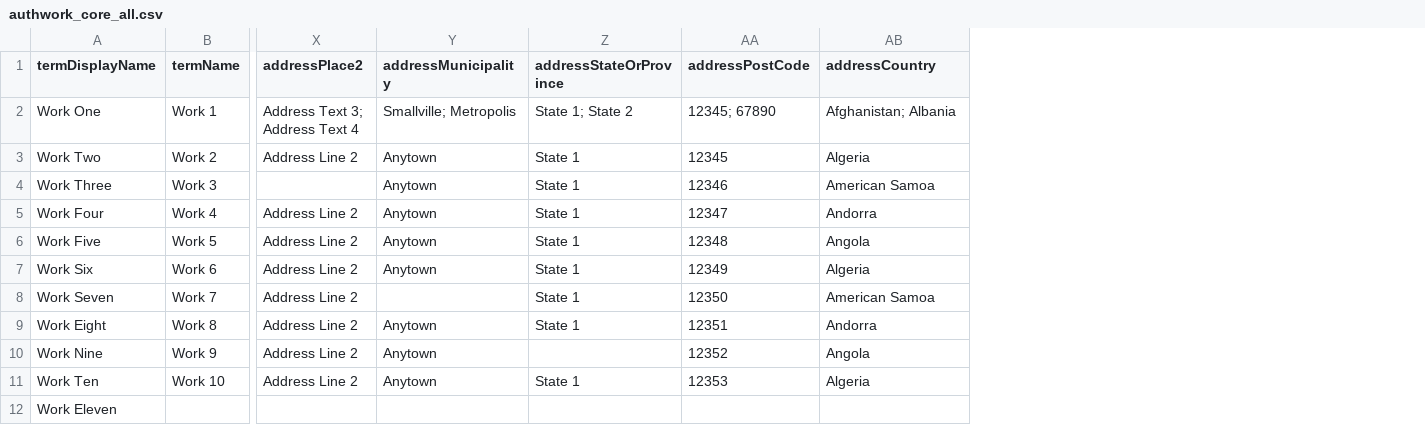
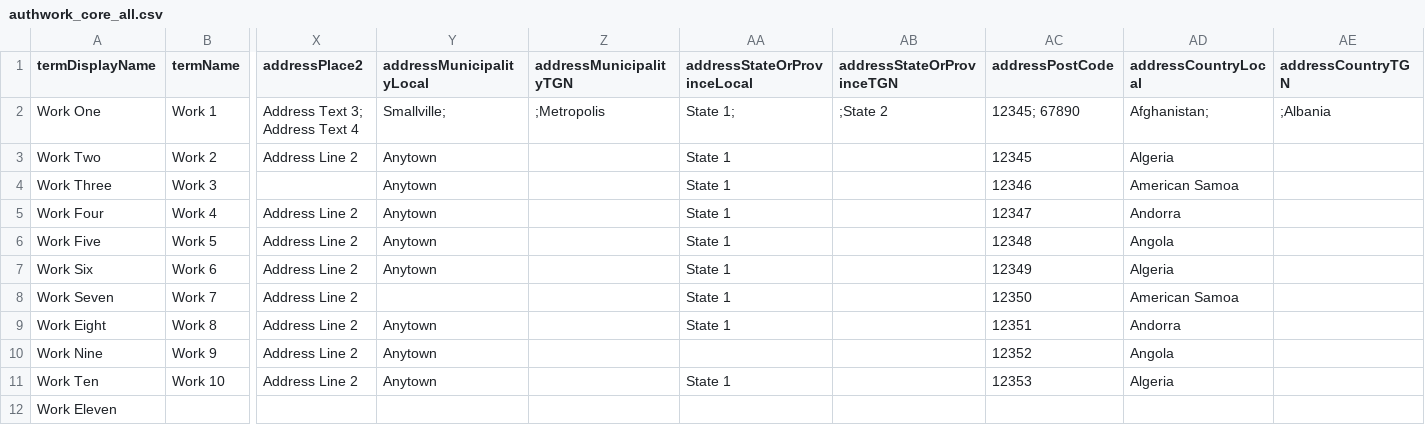
Before and after one commit to lyrasis/cspace-converter, a CSV file: data/core/authwork_core_all.csv, drawn as a sheet; only a part is shown, gaps mark what is left out; addresses are those after the commit; the diff names each change by its address in the sheet, - before the commit and + after, or states it on an @@ line.

Commit message:
core work uses address extension

```diff
--- a/data/core/authwork_core_all.csv
+++ b/data/core/authwork_core_all.csv
+column Z (addressMunicipalityTGN), row 2: ;Metropolis
+column AB (addressStateOrProvinceTGN), row 2: ;State 2
+column AE (addressCountryTGN), row 2: ;Albania
-Y1: addressMunicipality
+Y1: addressMunicipalityLocal
-AA1: addressStateOrProvince
+AA1: addressStateOrProvinceLocal
-AD1: addressCountry
+AD1: addressCountryLocal
-Y2 (addressMunicipalityLocal): Smallville; Metropolis
+Y2 (addressMunicipalityLocal): Smallville;
-AA2 (addressStateOrProvinceLocal): State 1; State 2
+AA2 (addressStateOrProvinceLocal): State 1;
-AD2 (addressCountryLocal): Afghanistan; Albania
+AD2 (addressCountryLocal): Afghanistan;
```
Also changed, not shown: 2 other files.
